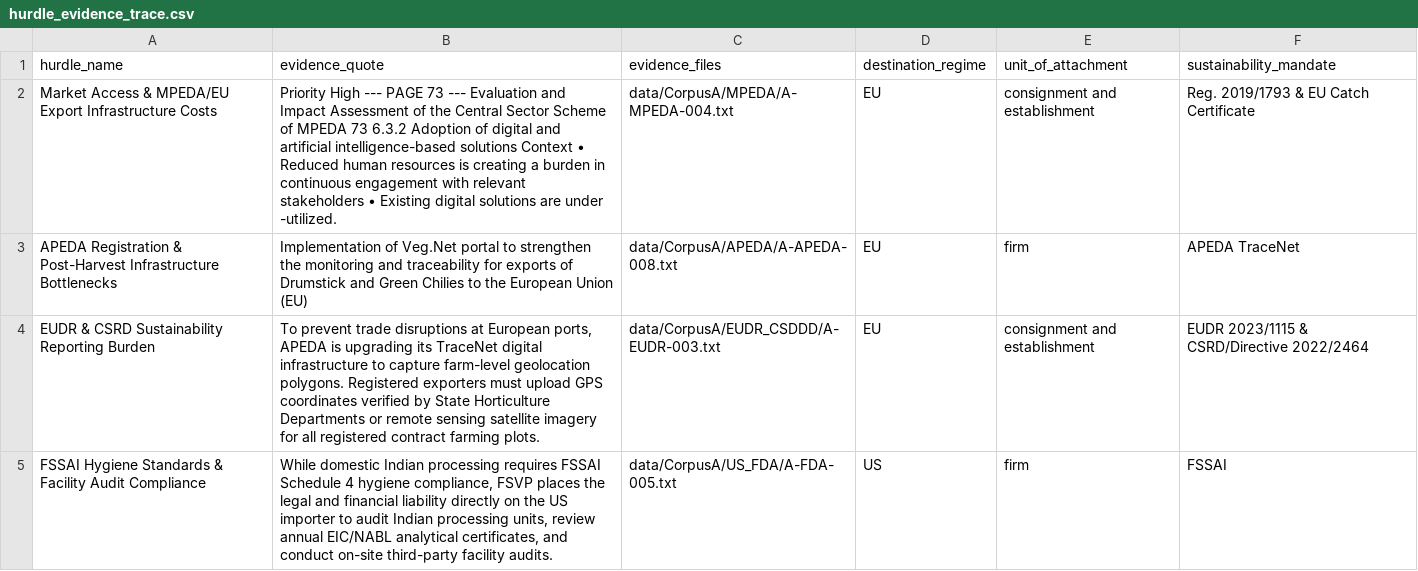
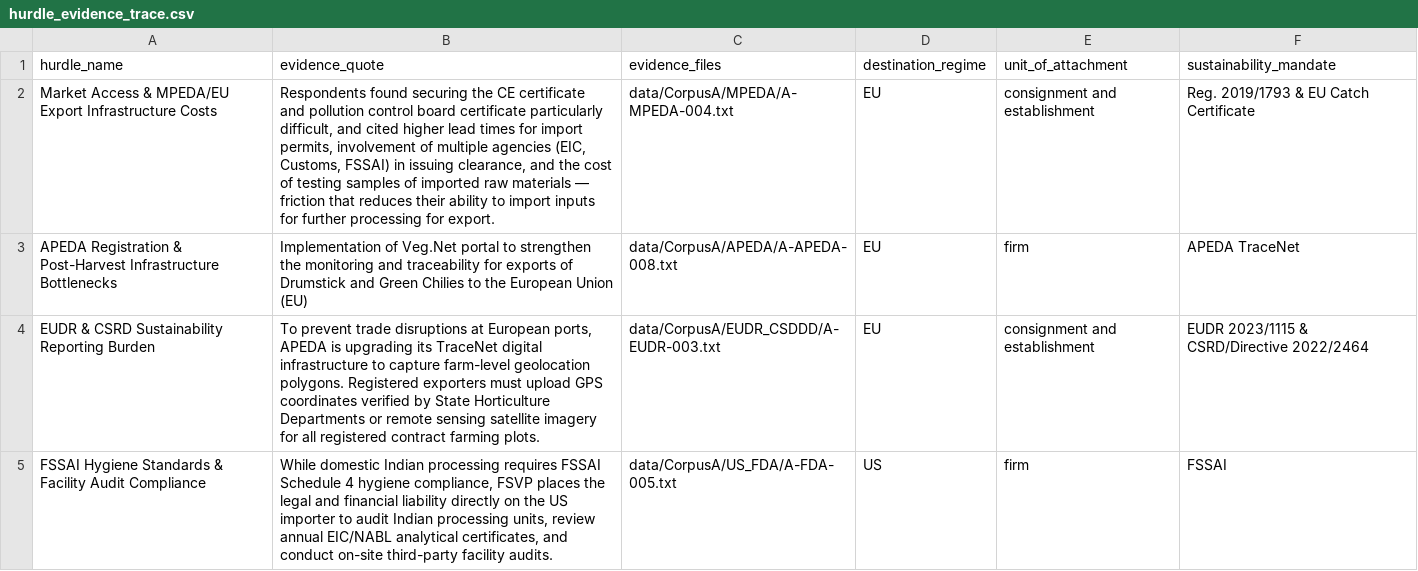
Before and after one commit to ayush-roy-21/agri-food-supplychain, a CSV file: data/results/hurdle_evidence_trace.csv, drawn as a sheet; the diff names each change by its address in the sheet, - before the commit and + after, or states it on an @@ line.

```diff
--- a/data/results/hurdle_evidence_trace.csv
+++ b/data/results/hurdle_evidence_trace.csv
-B2 (evidence_quote): Priority High --- PAGE 73 --- Evaluation and Impact Assessment of the Central Sector Scheme of MPEDA 73 6.3.2 Adoption of digital and artificial intelligence-based solutions Context • Reduced human resources is creating a burden in continuous engagement with relevant stakeholders • Existing digital solutions are under -utilized.
+B2 (evidence_quote): Respondents found securing the CE certificate and pollution control board certificate particularly difficult, and cited higher lead times for import permits, involvement of multiple agencies (EIC, Customs, FSSAI) in issuing clearance, and the cost of testing samples of imported raw materials — friction that reduces their ability to import inputs for further processing for export.
```
Also changed, not shown: data/decision_log.csv, data/results/msme_voice.csv, 1 other file.
